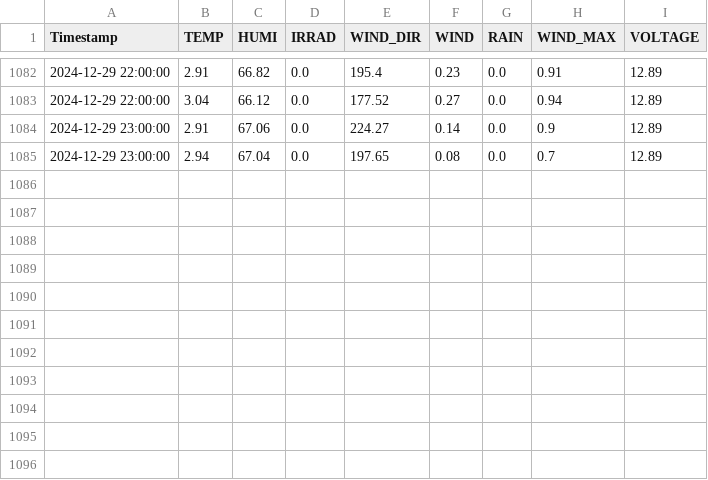
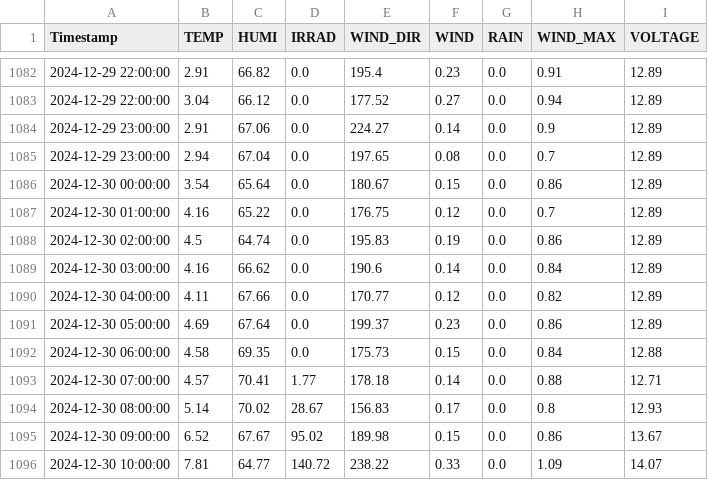
Before and after one commit to sungjoon23/sap2024, a CSV file: hw8/2024-12/2024.12.Jeonju.csv, drawn as a sheet; only a part is shown, gaps mark what is left out; the diff names each change by its address in the sheet, - before the commit and + after, or states it on an @@ line.

Commit message:
Add hourly AWS weather data

```diff
--- a/hw8/2024-12/2024.12.Jeonju.csv
+++ b/hw8/2024-12/2024.12.Jeonju.csv
+row 1086: 2024-12-30 00:00:00 | 3.54 | 65.64 | 0.0 | 180.67 | 0.15 | 0.0 | 0.86 | 12.89
+row 1087: 2024-12-30 01:00:00 | 4.16 | 65.22 | 0.0 | 176.75 | 0.12 | 0.0 | 0.7 | 12.89
+row 1088: 2024-12-30 02:00:00 | 4.5 | 64.74 | 0.0 | 195.83 | 0.19 | 0.0 | 0.86 | 12.89
+row 1089: 2024-12-30 03:00:00 | 4.16 | 66.62 | 0.0 | 190.6 | 0.14 | 0.0 | 0.84 | 12.89
+row 1090: 2024-12-30 04:00:00 | 4.11 | 67.66 | 0.0 | 170.77 | 0.12 | 0.0 | 0.82 | 12.89
+row 1091: 2024-12-30 05:00:00 | 4.69 | 67.64 | 0.0 | 199.37 | 0.23 | 0.0 | 0.86 | 12.89
+row 1092: 2024-12-30 06:00:00 | 4.58 | 69.35 | 0.0 | 175.73 | 0.15 | 0.0 | 0.84 | 12.88
+row 1093: 2024-12-30 07:00:00 | 4.57 | 70.41 | 1.77 | 178.18 | 0.14 | 0.0 | 0.88 | 12.71
+row 1094: 2024-12-30 08:00:00 | 5.14 | 70.02 | 28.67 | 156.83 | 0.17 | 0.0 | 0.8 | 12.93
+row 1095: 2024-12-30 09:00:00 | 6.52 | 67.67 | 95.02 | 189.98 | 0.15 | 0.0 | 0.86 | 13.67
+row 1096: 2024-12-30 10:00:00 | 7.81 | 64.77 | 140.72 | 238.22 | 0.33 | 0.0 | 1.09 | 14.07
```
